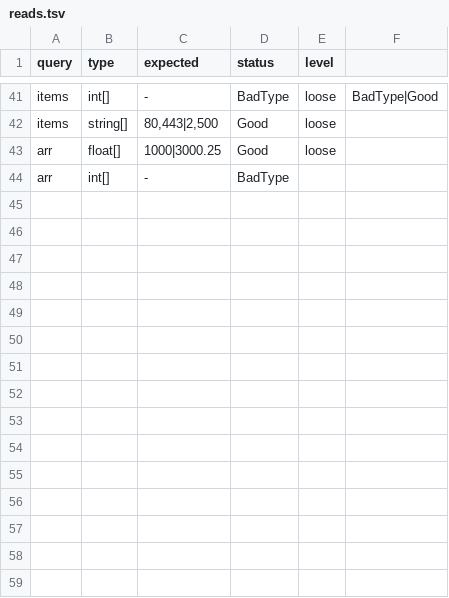
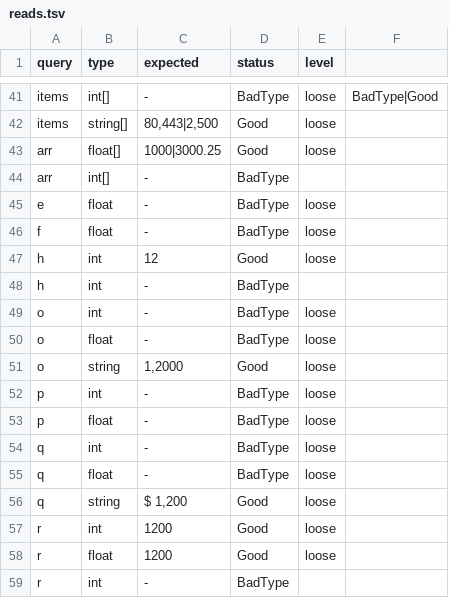
Before and after one commit to yottacore/shcl, a TSV file: project/conformance/206-loose-thousands/reads.tsv, drawn as a sheet; only a part is shown, gaps mark what is left out.

Commit message:
thousands tests

```diff
--- a/project/conformance/206-loose-thousands/reads.tsv
+++ b/project/conformance/206-loose-thousands/reads.tsv
@@ -44 +44,16 @@ arr	float[]	1000|3000.25	Good	loose
 arr	int[]	-	BadType
+e	float	-	BadType	loose
+f	float	-	BadType	loose
+h	int	12	Good	loose
+h	int	-	BadType
+o	int	-	BadType	loose
+o	float	-	BadType	loose
+o	string	1,2000	Good	loose
+p	int	-	BadType	loose
+p	float	-	BadType	loose
+q	int	-	BadType	loose
+q	float	-	BadType	loose
+q	string	$ 1,200	Good	loose
+r	int	1200	Good	loose
+r	float	1200	Good	loose
+r	int	-	BadType
```
Also changed, not shown: 12 other files.
